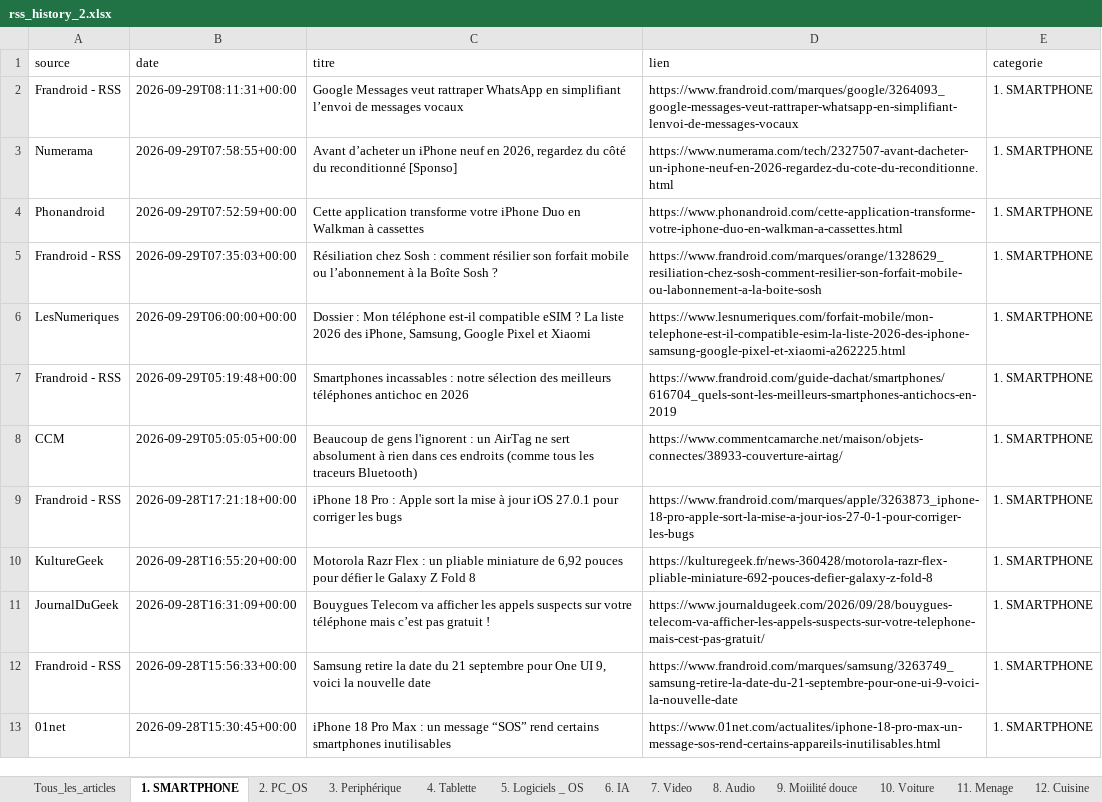
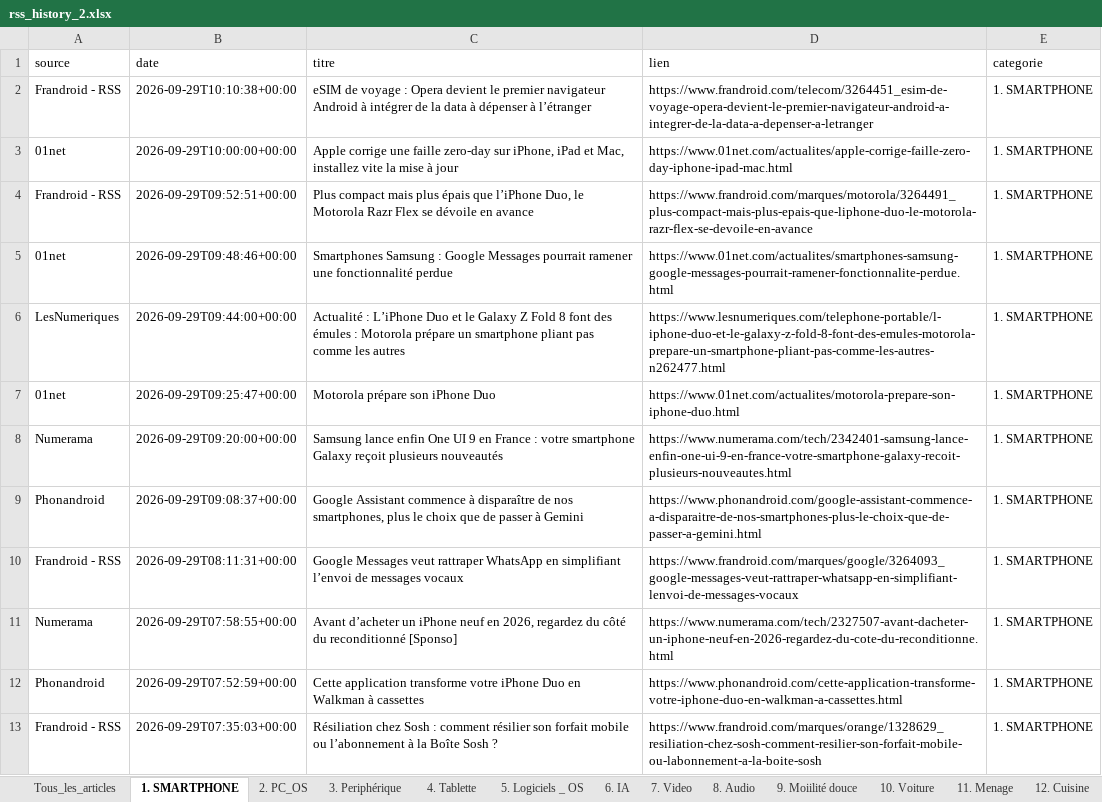
Before and after one commit to djhadef-star/rss-categories, an Excel workbook: output/rss_history_2.xlsx, sheet 1. SMARTPHONE, drawn as a sheet; only a part is shown; the shorter side is filled out with more unchanged rows; values as stored, in another font and other column widths than the file's, no borders; the diff names each change by its address in the sheet, - before the commit and + after, or states it on an @@ line.

```diff
--- a/output/rss_history_2.xlsx (sheet 1. SMARTPHONE)
+++ b/output/rss_history_2.xlsx (sheet 1. SMARTPHONE)
+row 2: Frandroid - RSS | 2026-09-29T10:10:38+00:00 | eSIM de voyage : Opera devient le premier navigateur Android à intégrer de la data à dépenser à l’étranger | https://www.frandroid.com/telecom/3264451_esim-de-voyage-opera-devient-le-premier-navigateur-android-a-integrer-de-la-data-a-depenser-a-letranger | 1. SMARTPHONE
+row 3: 01net | 2026-09-29T10:00:00+00:00 | Apple corrige une faille zero-day sur iPhone, iPad et Mac, installez vite la mise à jour | https://www.01net.com/actualites/apple-corrige-faille-zero-day-iphone-ipad-mac.html | 1. SMARTPHONE
+row 4: Frandroid - RSS | 2026-09-29T09:52:51+00:00 | Plus compact mais plus épais que l’iPhone Duo, le Motorola Razr Flex se dévoile en avance | https://www.frandroid.com/marques/motorola/3264491_plus-compact-mais-plus-epais-que-liphone-duo-le-motorola-razr-flex-se-devoile-en-avance | 1. SMARTPHONE
+row 5: 01net | 2026-09-29T09:48:46+00:00 | Smartphones Samsung : Google Messages pourrait ramener une fonctionnalité perdue | https://www.01net.com/actualites/smartphones-samsung-google-messages-pourrait-ramener-fonctionnalite-perdue.html | 1. SMARTPHONE
+row 6: LesNumeriques | 2026-09-29T09:44:00+00:00 | Actualité : L’iPhone Duo et le Galaxy Z Fold 8 font des émules : Motorola prépare un smartphone pliant pas comme les autres | https://www.lesnumeriques.com/telephone-portable/l-iphone-duo-et-le-galaxy-z-fold-8-font-des-emules-motorola-prepare-un-smartphone-pliant-pas-comme-les-autres-n262477.html | 1. SMARTPHONE
+row 7: 01net | 2026-09-29T09:25:47+00:00 | Motorola prépare son iPhone Duo | https://www.01net.com/actualites/motorola-prepare-son-iphone-duo.html | 1. SMARTPHONE
+row 8: Numerama | 2026-09-29T09:20:00+00:00 | Samsung lance enfin One UI 9 en France : votre smartphone Galaxy reçoit plusieurs nouveautés | https://www.numerama.com/tech/2342401-samsung-lance-enfin-one-ui-9-en-france-votre-smartphone-galaxy-recoit-plusieurs-nouveautes.html | 1. SMARTPHONE
+row 9: Phonandroid | 2026-09-29T09:08:37+00:00 | Google Assistant commence à disparaître de nos smartphones, plus le choix que de passer à Gemini | https://www.phonandroid.com/google-assistant-commence-a-disparaitre-de-nos-smartphones-plus-le-choix-que-de-passer-a-gemini.html | 1. SMARTPHONE
```
Also changed, not shown: sheet Tous_les_articles, sheet 16. ludique, sheet 6. IA, sheet 10. Voiture, sheet 20. Sponso, sheet NON_CLASSE, 12 more sheets, output/rss_history.xlsx, 2 other files.
